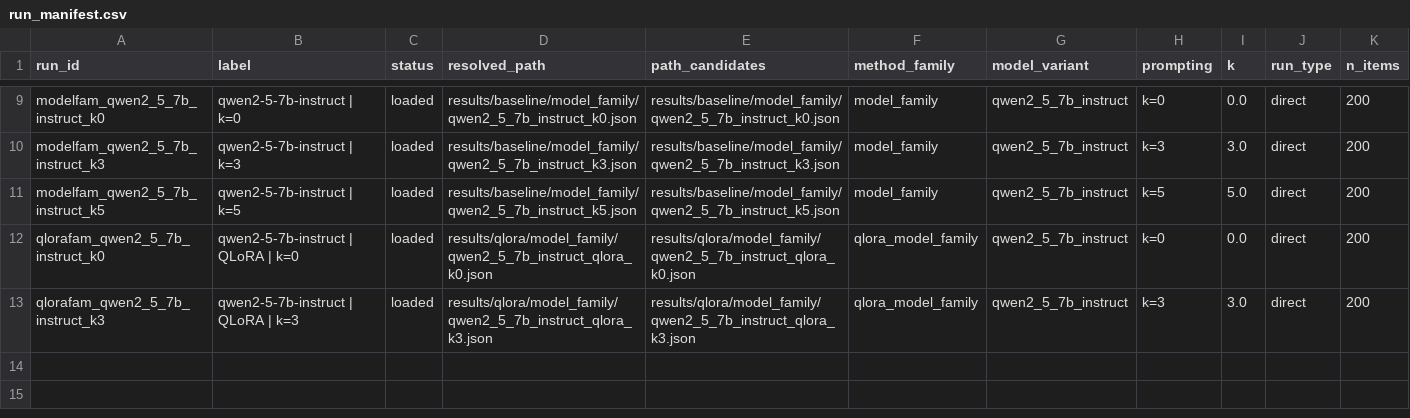
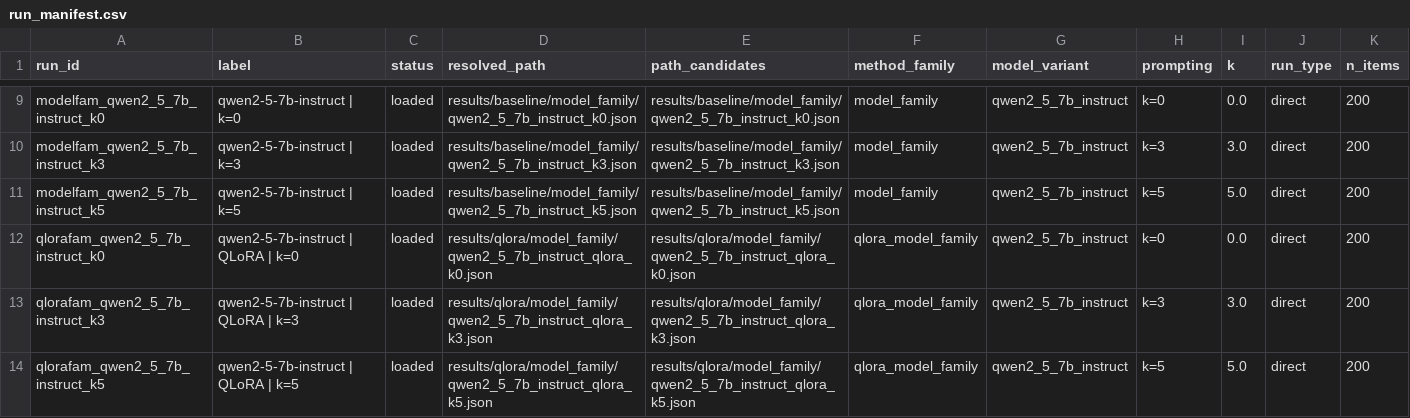
Before and after one commit to MacKenzieOBrian/NLtoSQL, a CSV file: results/analysis/run_manifest.csv, drawn as a sheet; only a part is shown, gaps mark what is left out; the diff names each change by its address in the sheet, - before the commit and + after, or states it on an @@ line.

```diff
--- a/results/analysis/run_manifest.csv
+++ b/results/analysis/run_manifest.csv
+row 14: qlorafam_qwen2_5_7b_instruct_k5 | qwen2-5-7b-instruct | QLoRA | k=5 | loaded | results/qlora/model_family/qwen2_5_7b_instruct_qlora_k5.json | results/qlora/model_family/qwen2_5_7b_instruct_qlora_k5.json | qlora_model_family | qwen2_5_7b_instruct | k=5 | 5.0 | direct | 200
```
Also changed, not shown: results/analysis/failure_taxonomy.csv, results/analysis/overall_metrics_long.csv, 46 other files.
